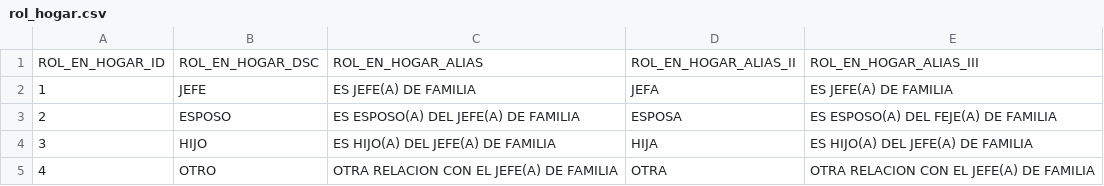
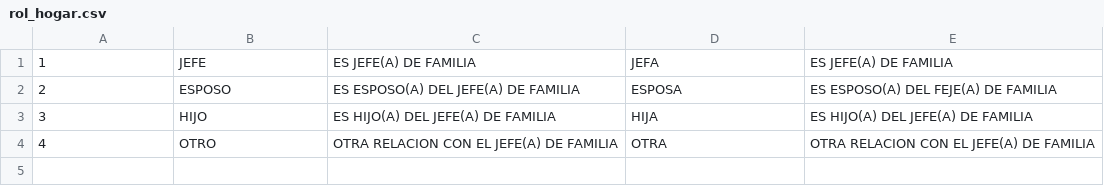
Before and after one commit to cmonterrosa/siscco, a CSV file: db/migrate/catalogos/rol_hogar.csv, drawn as a sheet; the diff names each change by its address in the sheet, - before the commit and + after, or states it on an @@ line.

Commit message:
Crea migrates ubicacion_negocio, rol_hogar, y ŕecarga catalogos

```diff
--- a/db/migrate/catalogos/rol_hogar.csv
+++ b/db/migrate/catalogos/rol_hogar.csv
-row 1: ROL_EN_HOGAR_ID | ROL_EN_HOGAR_DSC | ROL_EN_HOGAR_ALIAS | ROL_EN_HOGAR_ALIAS_II | ROL_EN_HOGAR_ALIAS_III
```
Also changed, not shown: db/migrate/catalogos/destino_credito.csv, db/migrate/catalogos/ubicacion_negocio.csv, 19 other files.
